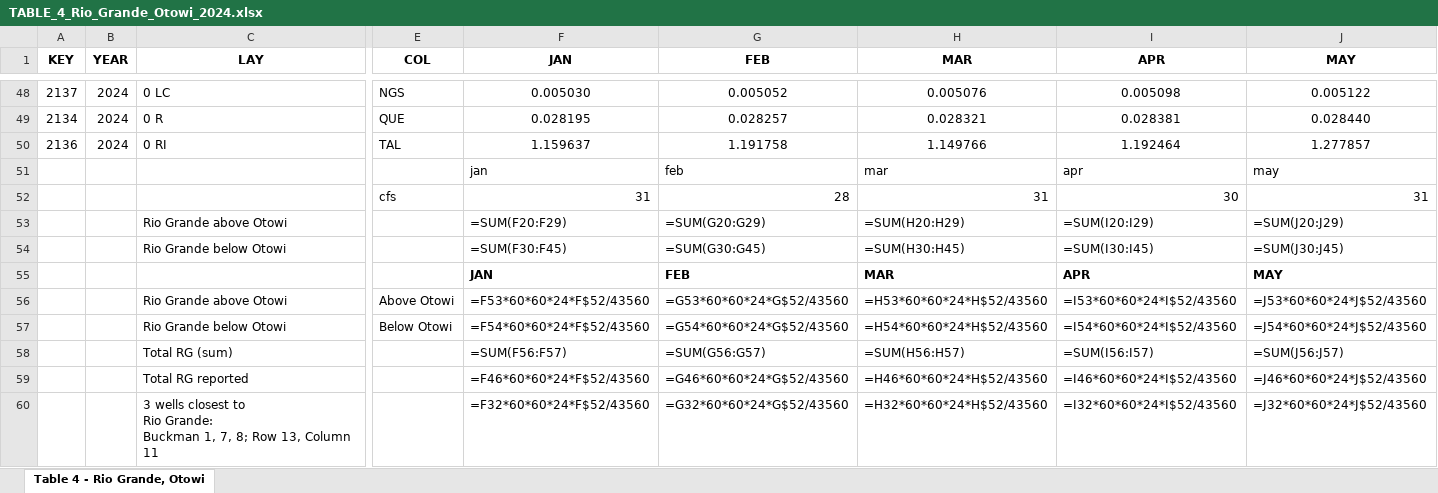
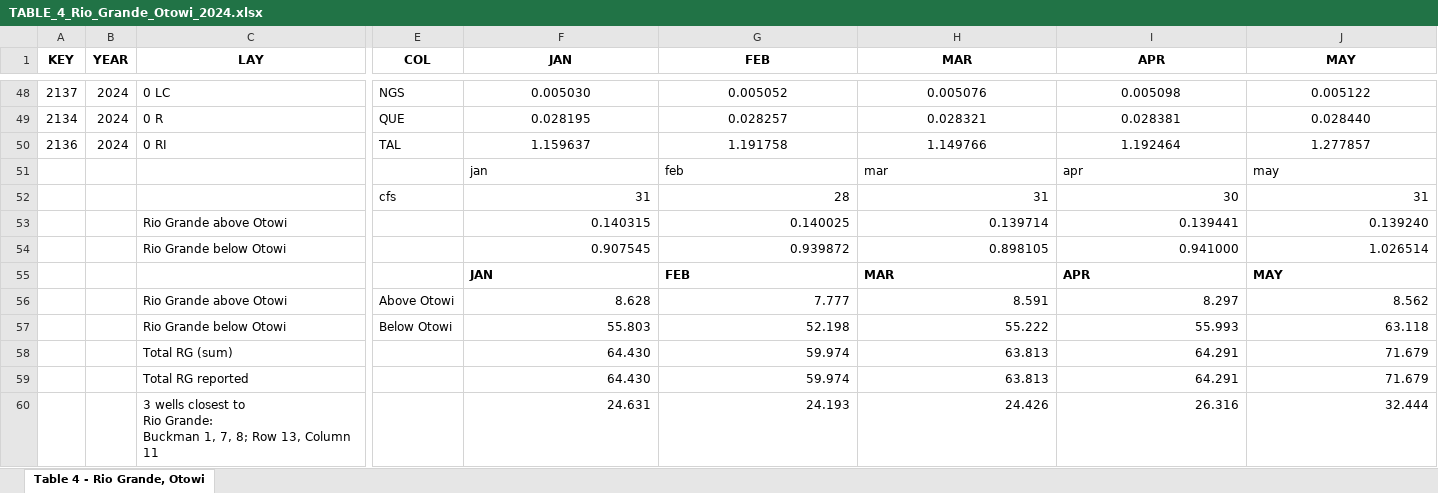
Before and after one commit to brad-wolaver-nmose/rg-santafe-buckman, an Excel workbook: buckman/output/depletion/TABLE_4_Rio_Grande_Otowi_2024.xlsx, sheet Table 4 - Rio Grande, Otowi, drawn as a sheet; only a part is shown, gaps mark what is left out; values as stored, in another font and other column widths than the file's, no borders; formulas without a stored value are shown as written; removed rows and columns are numbered as before the commit, all else as after; rows hold the shown columns only; ↵ is a line break in a cell; the diff names each change by its address in the sheet, - before the commit and + after, or states it on an @@ line.

```diff
--- a/buckman/output/depletion/TABLE_4_Rio_Grande_Otowi_2024.xlsx (sheet Table 4 - Rio Grande, Otowi)
+++ b/buckman/output/depletion/TABLE_4_Rio_Grande_Otowi_2024.xlsx (sheet Table 4 - Rio Grande, Otowi)
-row 53:  |  | Rio Grande above Otowi |  | =SUM(F20:F29) | =SUM(G20:G29) | =SUM(H20:H29) | =SUM(I20:I29) | =SUM(J20:J29)
-row 54:  |  | Rio Grande below Otowi |  | =SUM(F30:F45) | =SUM(G30:G45) | =SUM(H30:H45) | =SUM(I30:I45) | =SUM(J30:J45)
+row 53:  |  | Rio Grande above Otowi |  | 0.140315 | 0.140025 | 0.139714 | 0.139441 | 0.139240
+row 54:  |  | Rio Grande below Otowi |  | 0.907545 | 0.939872 | 0.898105 | 0.941000 | 1.026514
-row 56:  |  | Rio Grande above Otowi | Above Otowi | =F53*60*60*24*F$52/43560 | =G53*60*60*24*G$52/43560 | =H53*60*60*24*H$52/43560 | =I53*60*60*24*I$52/43560 | =J53*60*60*24*J$52/43560
-row 57:  |  | Rio Grande below Otowi | Below Otowi | =F54*60*60*24*F$52/43560 | =G54*60*60*24*G$52/43560 | =H54*60*60*24*H$52/43560 | =I54*60*60*24*I$52/43560 | =J54*60*60*24*J$52/43560
-row 58:  |  | Total RG (sum) |  | =SUM(F56:F57) | =SUM(G56:G57) | =SUM(H56:H57) | =SUM(I56:I57) | =SUM(J56:J57)
-row 59:  |  | Total RG reported |  | =F46*60*60*24*F$52/43560 | =G46*60*60*24*G$52/43560 | =H46*60*60*24*H$52/43560 | =I46*60*60*24*I$52/43560 | =J46*60*60*24*J$52/43560
-row 60:  |  | 3 wells closest to ↵ Rio Grande: ↵ Buckman 1, 7, 8; Row 13, Column 11 |  | =F32*60*60*24*F$52/43560 | =G32*60*60*24*G$52/43560 | =H32*60*60*24*H$52/43560 | =I32*60*60*24*I$52/43560 | =J32*60*60*24*J$52/43560
+row 56:  |  | Rio Grande above Otowi | Above Otowi | 8.628 | 7.777 | 8.591 | 8.297 | 8.562
+row 57:  |  | Rio Grande below Otowi | Below Otowi | 55.803 | 52.198 | 55.222 | 55.993 | 63.118
+row 58:  |  | Total RG (sum) |  | 64.430 | 59.974 | 63.813 | 64.291 | 71.679
+row 59:  |  | Total RG reported |  | 64.430 | 59.974 | 63.813 | 64.291 | 71.679
+row 60:  |  | 3 wells closest to ↵ Rio Grande: ↵ Buckman 1, 7, 8; Row 13, Column 11 |  | 24.631 | 24.193 | 24.426 | 26.316 | 32.444
```
Also changed, not shown: buckman/output/depletion/TABLE_3_Rio_Pojoaque_Tesuque_2024.xlsx, buckman/output/depletion/TABLE_3_Rio_Pojoaque_Tesuque_2025.xlsx, 42 other files.
